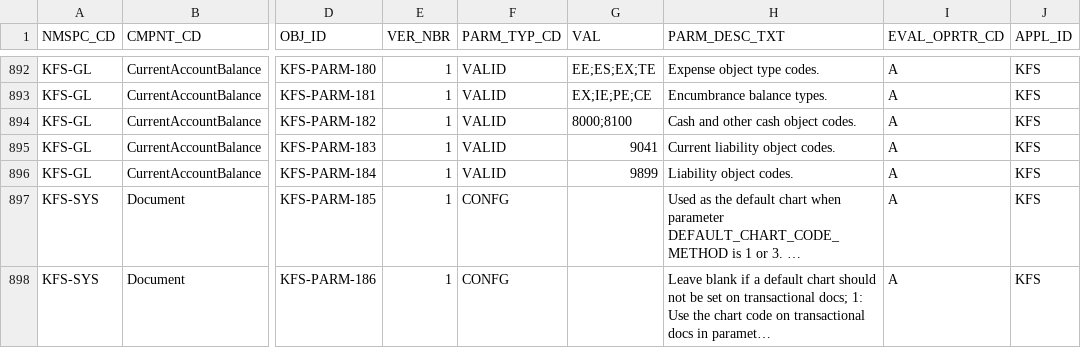
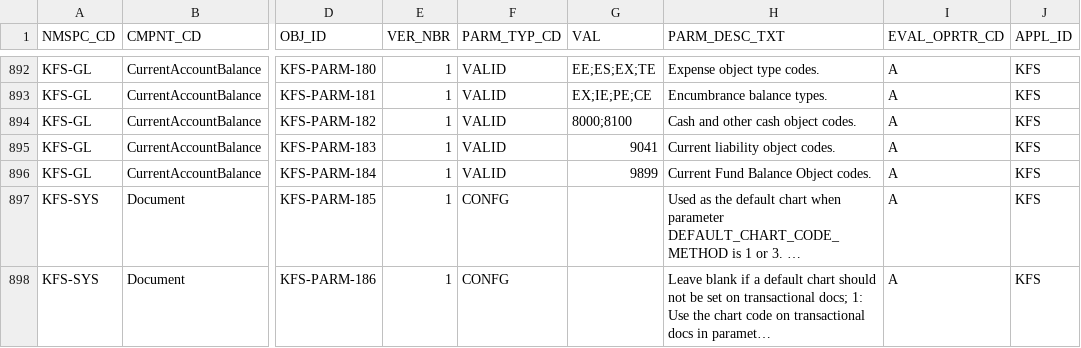
Before and after one commit to ua-eas/katt-kfs-release-5-3-old, a CSV file: work/db/rice-data/demo/krcr_parm_t.csv, drawn as a sheet; only a part is shown, gaps mark what is left out; long unchanged cells end in …; the diff names each change by its address in the sheet, - before the commit and + after, or states it on an @@ line.

Commit message:
KFSCNTRB-1020 current account balances included code changes to support latest functional specification

```diff
--- a/work/db/rice-data/demo/krcr_parm_t.csv
+++ b/work/db/rice-data/demo/krcr_parm_t.csv
-H896 (PARM_DESC_TXT): Liability object codes.
+H896 (PARM_DESC_TXT): Current Fund Balance Object codes.
```
Also changed, not shown: work/db/rice-data/bootstrap/krcr_parm_t.csv, 5 other files.
